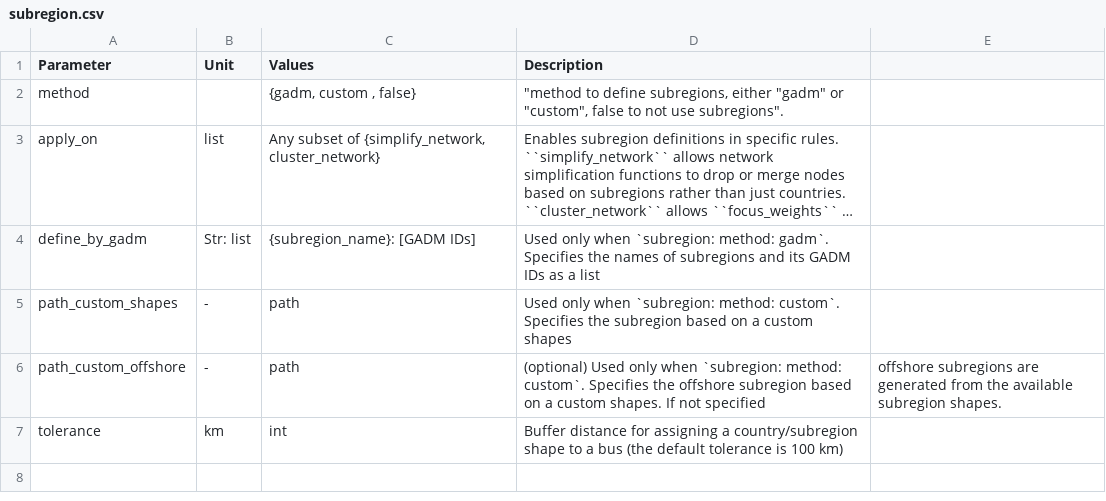
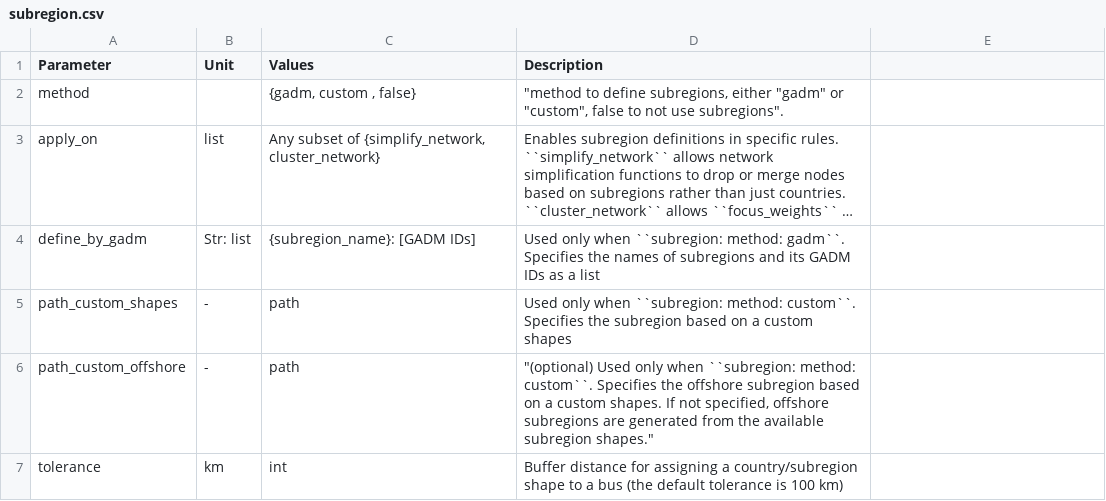
Before and after one commit to pypsa-meets-earth/pypsa-earth, a CSV file: doc/configtables/subregion.csv, drawn as a sheet; long unchanged cells end in …; the diff names each change by its address in the sheet, - before the commit and + after, or states it on an @@ line.

```diff
--- a/doc/configtables/subregion.csv
+++ b/doc/configtables/subregion.csv
-D4 (Description): …only when `subregion: method: gadm`. Specifies the…
+D4 (Description): …only when ``subregion: method: gadm``. Specifies the…
-D5 (Description): …only when `subregion: method: custom`. Specifies the…
+D5 (Description): …only when ``subregion: method: custom``. Specifies the…
-D6 (Description): (optional) Used only when `subregion: method: custom`. Specifies the offshore subregion based on a custom shapes. If not specified
+D6 (Description): "(optional) Used only when ``subregion: method: custom``. Specifies the offshore subregion based on a custom shapes. If not specified, offshore subregions are generated from the available subregion shapes."
-E6: offshore subregions are generated from the available subregion shapes.
+E6: (empty)
```
Also changed, not shown: 1 other file.
